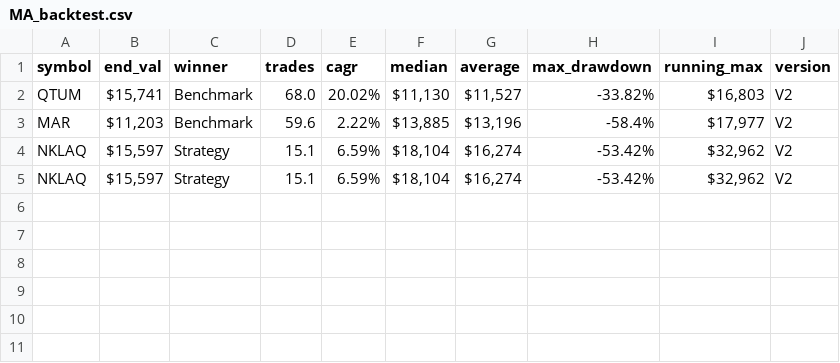
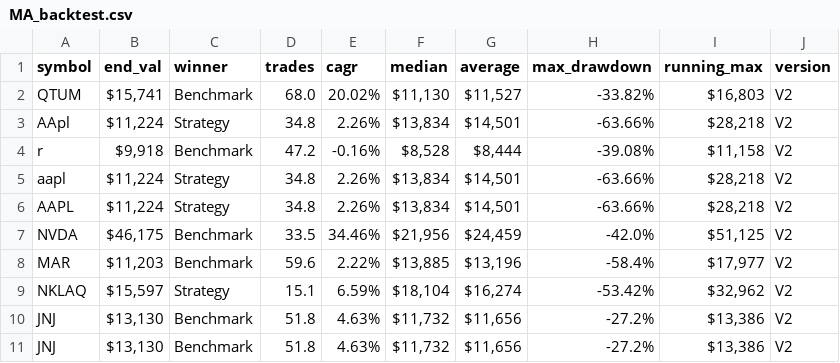
Before and after one commit to LuckyOne7777/Simple_MA-Algo_Backtester, a CSV file: CSV files/MA_backtest.csv, drawn as a sheet; removed rows and columns are numbered as before the commit, all else as after; the diff names each change by its address in the sheet, - before the commit and + after, or states it on an @@ line.

Commit message:
fix buying price bug in both versions

```diff
--- a/CSV files/MA_backtest.csv
+++ b/CSV files/MA_backtest.csv
+row 3: AApl | $11,224 | Strategy | 34.8 | 2.26% | $13,834 | $14,501 | -63.66% | $28,218 | V2
+row 4: r | $9,918 | Benchmark | 47.2 | -0.16% | $8,528 | $8,444 | -39.08% | $11,158 | V2
+row 5: aapl | $11,224 | Strategy | 34.8 | 2.26% | $13,834 | $14,501 | -63.66% | $28,218 | V2
+row 6: AAPL | $11,224 | Strategy | 34.8 | 2.26% | $13,834 | $14,501 | -63.66% | $28,218 | V2
+row 7: NVDA | $46,175 | Benchmark | 33.5 | 34.46% | $21,956 | $24,459 | -42.0% | $51,125 | V2
-row 5: NKLAQ | $15,597 | Strategy | 15.1 | 6.59% | $18,104 | $16,274 | -53.42% | $32,962 | V2
+row 10: JNJ | $13,130 | Benchmark | 51.8 | 4.63% | $11,732 | $11,656 | -27.2% | $13,386 | V2
+row 11: JNJ | $13,130 | Benchmark | 51.8 | 4.63% | $11,732 | $11,656 | -27.2% | $13,386 | V2
```
Also changed, not shown: 2 other files.
